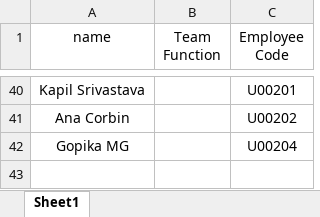
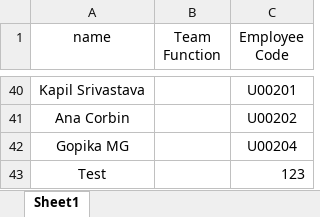
Before and after one commit to alteregoyishan/Team-dashboard, an Excel workbook: PM.xlsx, sheet Sheet1, drawn as a sheet; only a part is shown, gaps mark what is left out; values as stored, in another font and other column widths than the file's, no borders; the diff names each change by its address in the sheet, - before the commit and + after, or states it on an @@ line.

Commit message:
test

```diff
--- a/PM.xlsx (sheet Sheet1)
+++ b/PM.xlsx (sheet Sheet1)
+row 43: Test |  | 123
```
